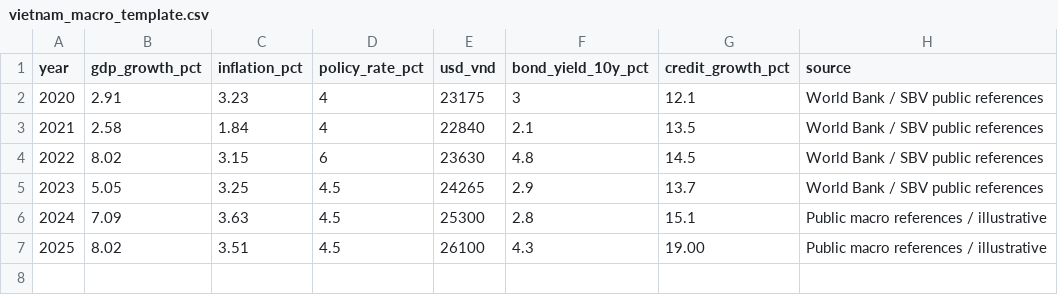
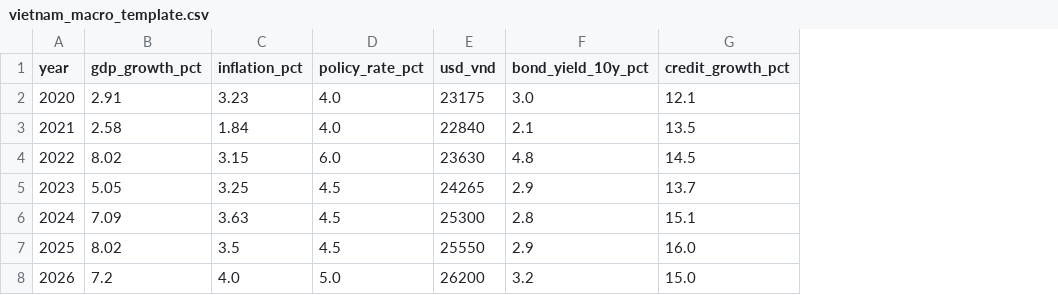
Before and after one commit to lehoangquanvcb/techcombank-credit-risk-analytics, a CSV file: data/vietnam_macro_template.csv, drawn as a sheet; removed rows and columns are numbered as before the commit, all else as after; the diff names each change by its address in the sheet, - before the commit and + after, or states it on an @@ line.

```diff
--- a/data/vietnam_macro_template.csv
+++ b/data/vietnam_macro_template.csv
-column H (source), rows 2-6: World Bank / SBV public references | World Bank / SBV public references | World Bank / SBV public references | World Bank / SBV public references | Public macro references / illustrative
-D2:D3 (policy_rate_pct): 4
+D2:D3 (policy_rate_pct): 4.0
-F2 (bond_yield_10y_pct): 3
+F2 (bond_yield_10y_pct): 3.0
-D4 (policy_rate_pct): 6
+D4 (policy_rate_pct): 6.0
-row 7: 2025 | 8.02 | 3.51 | 4.5 | 26100 | 4.3 | 19.00 | Public macro references / illustrative
+row 7: 2025 | 8.02 | 3.5 | 4.5 | 25550 | 2.9 | 16.0
+row 8: 2026 | 7.2 | 4.0 | 5.0 | 26200 | 3.2 | 15.0
```
Also changed, not shown: 25 other files.
